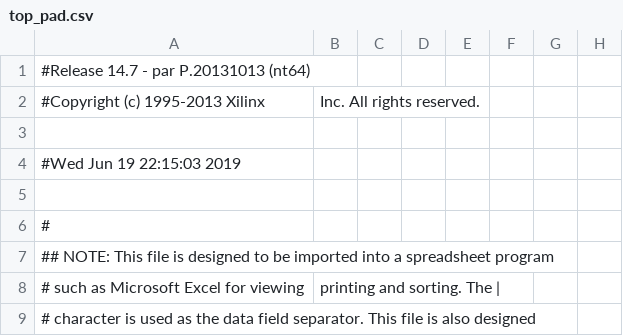
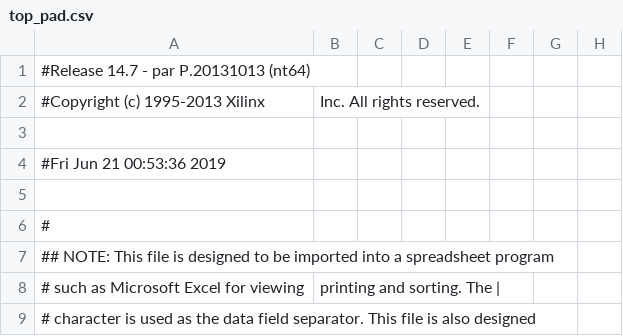
Before and after one commit to DanielTanaka/Timer, a CSV file: Timer/top_pad.csv, drawn as a sheet; only a part is shown; the diff names each change by its address in the sheet, - before the commit and + after, or states it on an @@ line.

```diff
--- a/Timer/top_pad.csv
+++ b/Timer/top_pad.csv
-A4: #Wed Jun 19 22:15:03 2019
+A4: #Fri Jun 21 00:53:36 2019
```
Also changed, not shown: 53 other files.
